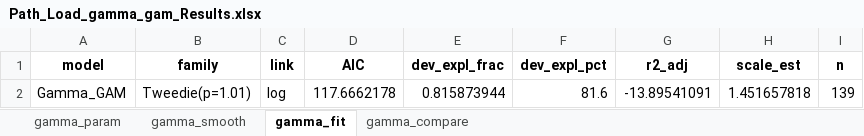
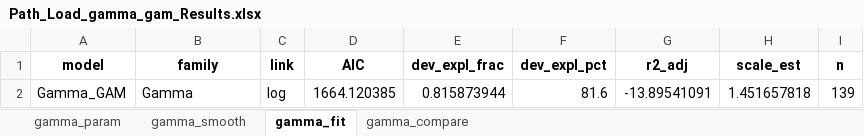
Before and after one commit to jessegl97/Temperature-and-Immunity-2022, an Excel workbook: Results/Path_Load_gamma_gam_Results.xlsx, sheet gamma_fit, drawn as a sheet; values as stored, in another font and other column widths than the file's, no borders; the diff names each change by its address in the sheet, - before the commit and + after, or states it on an @@ line.

```diff
--- a/Results/Path_Load_gamma_gam_Results.xlsx (sheet gamma_fit)
+++ b/Results/Path_Load_gamma_gam_Results.xlsx (sheet gamma_fit)
-B2 (family): Tweedie(p=1.01)
+B2 (family): Gamma
-D2 (AIC): 117.6662178
+D2 (AIC): 1664.120385
```
Also changed, not shown: Results/Eye_Score_tweedie_gam_Results.xlsx, 7 other files.
